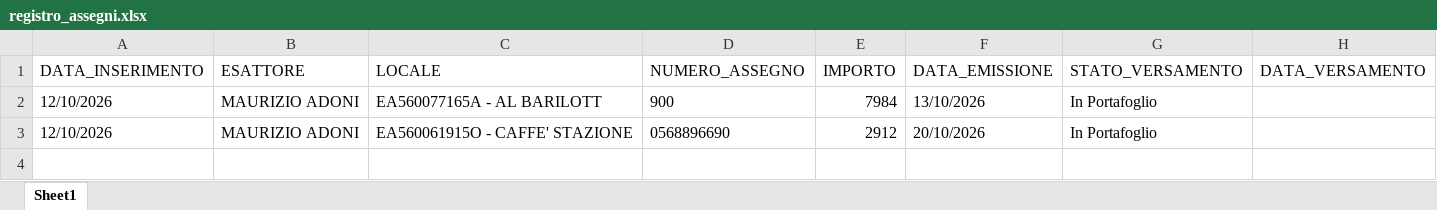
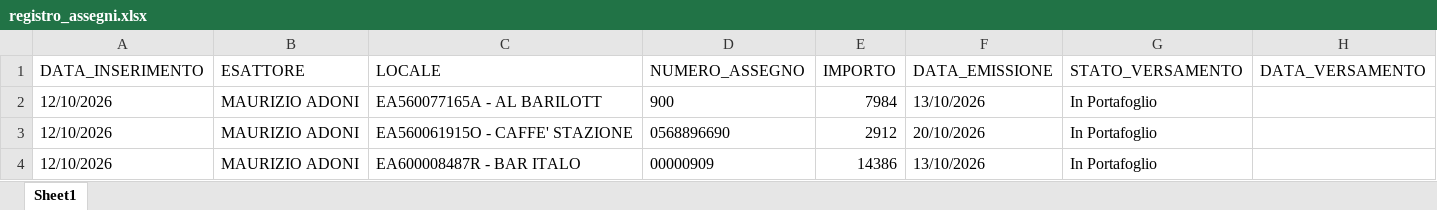
Before and after one commit to wingamingsrl/AppWG, an Excel workbook: registro_assegni.xlsx, sheet Sheet1, drawn as a sheet; values as stored, in another font and other column widths than the file's, no borders; the diff names each change by its address in the sheet, - before the commit and + after, or states it on an @@ line.

Commit message:
🏦 Inserimento Assegno 00000909 - Locale: EA600008487R - BAR ITALO

```diff
--- a/registro_assegni.xlsx (sheet Sheet1)
+++ b/registro_assegni.xlsx (sheet Sheet1)
+row 4: 12/10/2026 | MAURIZIO ADONI | EA600008487R - BAR ITALO | 00000909 | 14386 | 13/10/2026 | In Portafoglio
```
